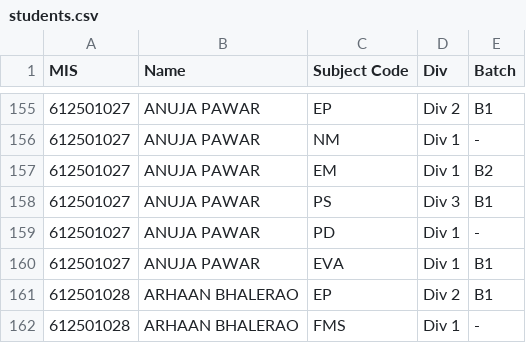
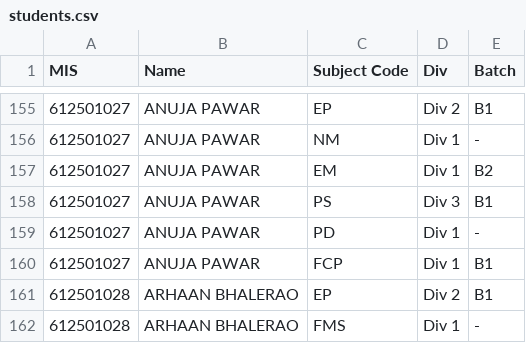
Before and after one commit to itz-Ajinkya/Time-table, a CSV file: students.csv, drawn as a sheet; only a part is shown, gaps mark what is left out.

```diff
--- a/students.csv
+++ b/students.csv
@@ -159,3 +159,3 @@ MIS,Name,Subject Code,Div,Batch
 612501027,ANUJA PAWAR,PD,Div 1,-
-612501027,ANUJA PAWAR,EVA,Div 1,B1
+612501027,ANUJA PAWAR,FCP,Div 1,B1
 612501028,ARHAAN BHALERAO,EP,Div 2,B1
```
Also changed, not shown: 2 other files.
